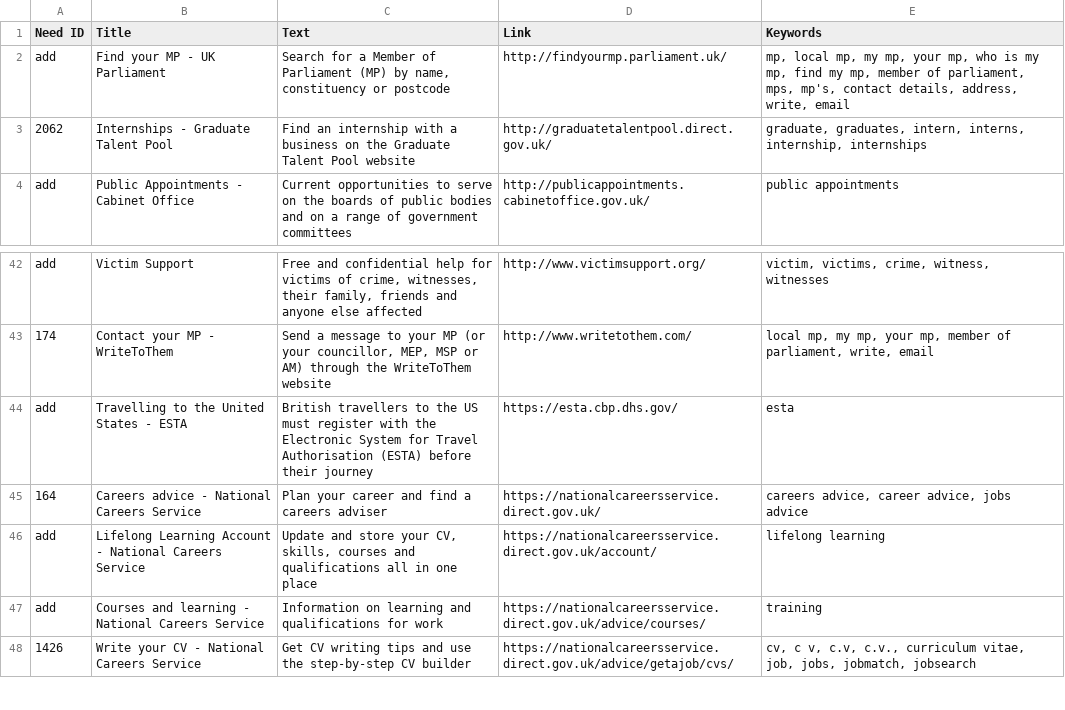
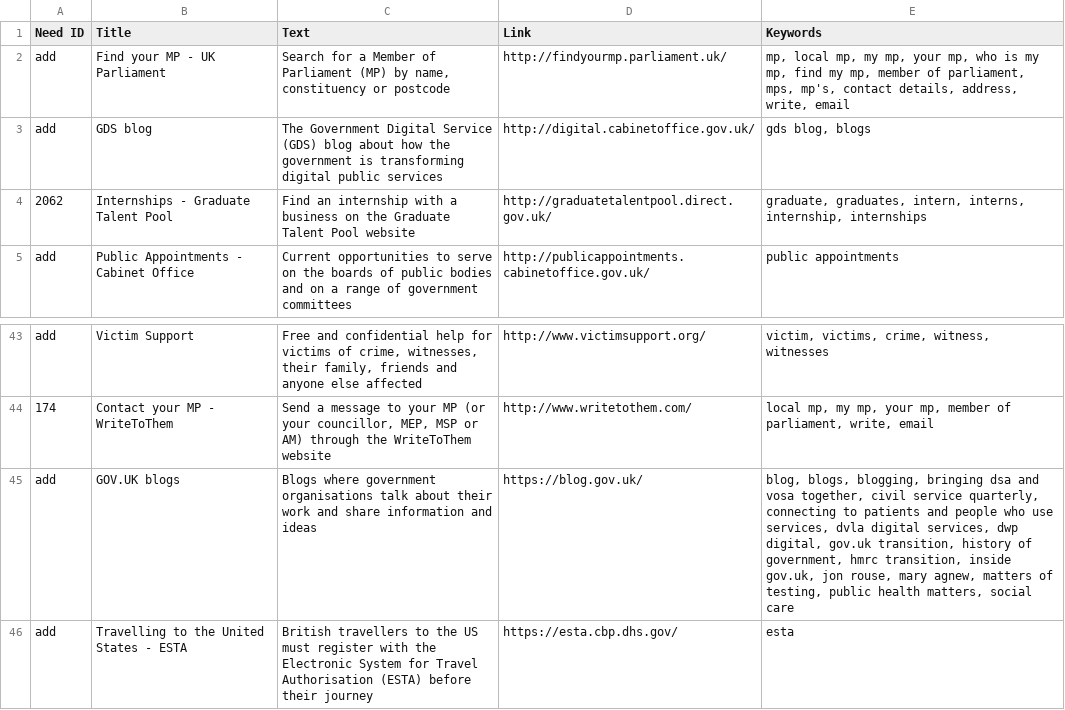
Before and after one commit to alphagov/recommended-links, a CSV file: data/index/recommended-link/internal_search_results.csv, drawn as a sheet; only a part is shown, gaps mark what is left out; the shorter side is filled out with more unchanged rows.

Commit message:
Add GDS and GOV.UK blogs

```diff
--- a/data/index/recommended-link/internal_search_results.csv
+++ b/data/index/recommended-link/internal_search_results.csv
@@ -2,2 +2,3 @@ Need ID,Title,Text,Link,Keywords
 add,Find your MP - UK Parliament,"Search for a Member of Parliament (MP) by name, constituency or postcode",http://findyourmp.parliament.uk/,"mp, local mp, my mp, your mp, who is my mp, find my mp, member of parliament, mps, mp's, contact details, address, write, email"
+add,GDS blog,The Government Digital Service (GDS) blog about how the government is transforming digital public services,http://digital.cabinetoffice.gov.uk/,"gds blog, blogs"
 2062,Internships - Graduate Talent Pool,Find an internship with a business on the Graduate Talent Pool website,http://graduatetalentpool.direct.gov.uk/,"graduate, graduates, intern, interns, internship, internships"
@@ -43,2 +44,3 @@ add,Victim Support,"Free and confidential help for victims of crime, witnesses,
 174,Contact your MP - WriteToThem,"Send a message to your MP (or your councillor, MEP, MSP or AM) through the WriteToThem website",http://www.writetothem.com/,"local mp, my mp, your mp, member of parliament, write, email"
+add,GOV.UK blogs,Blogs where government organisations talk about their work and share information and ideas,https://blog.gov.uk/,"blog, blogs, blogging, bringing dsa and vosa together, civil service quarterly, connecting to patients and people who use services, dvla digital services, dwp digital, gov.uk transition, history of government, hmrc transition, inside gov.uk, jon rouse, mary agnew, matters of testing, public health matters, social care"
 add,Travelling to the United States - ESTA,British travellers to the US must register with the Electronic System for Travel Authorisation (ESTA) before their journey,https://esta.cbp.dhs.gov/,esta
```
